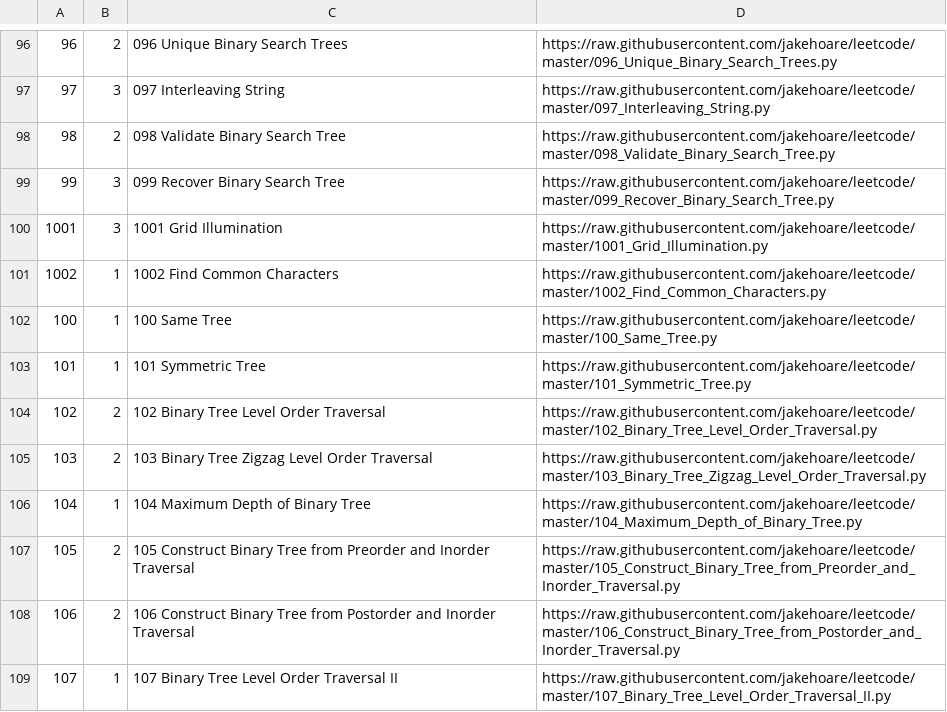
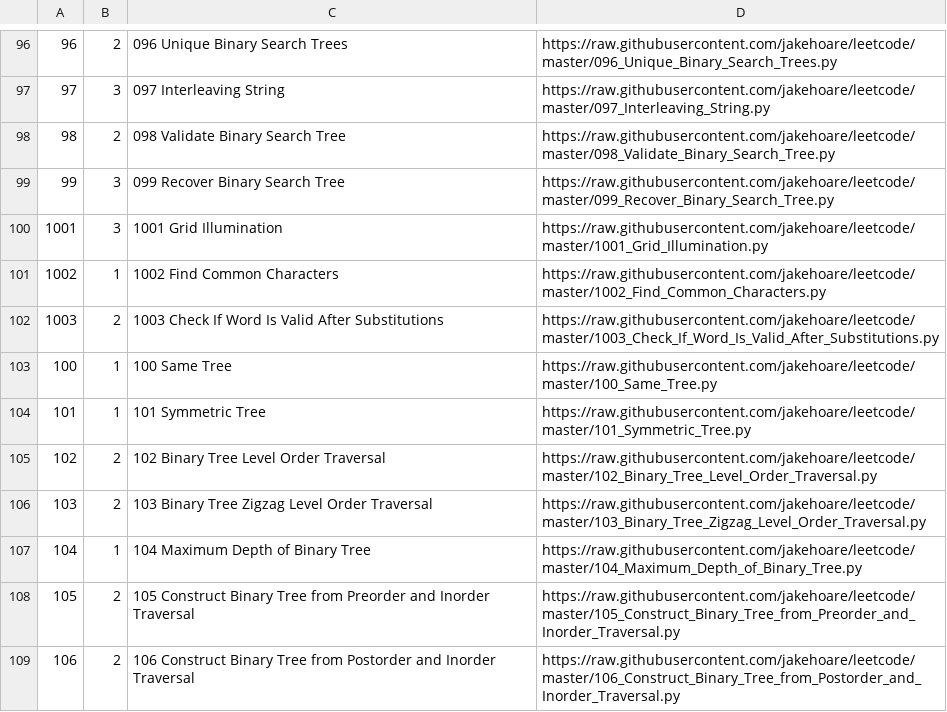
Before and after one commit to jakehoare/leetcode, a CSV file: index.csv, drawn as a sheet; only a part is shown, gaps mark what is left out; the shorter side is filled out with more unchanged rows; the diff names each change by its address in the sheet, - before the commit and + after, or states it on an @@ line.

Commit message:
Update index.

```diff
--- a/index.csv
+++ b/index.csv
+row 102: 1003 | 2 | 1003 Check If Word Is Valid After Substitutions | https://raw.githubusercontent.com/jakehoare/leetcode/master/1003_Check_If_Word_Is_Valid_After_Substitutions.py
```
